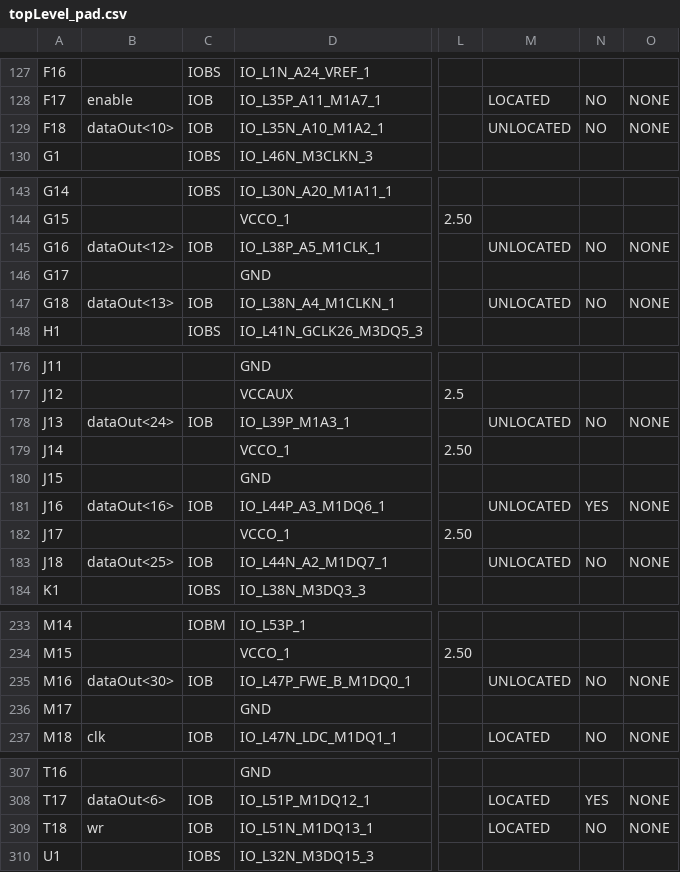
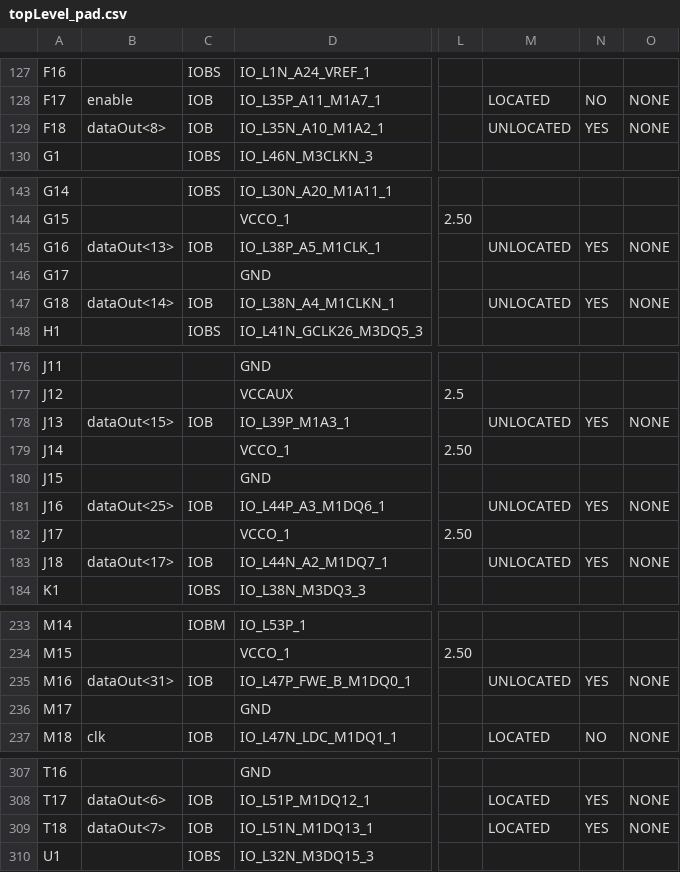
Before and after one commit to kirchberger/RV32Icore, a CSV file: topLevel_pad.csv, drawn as a sheet; only a part is shown, gaps mark what is left out; the diff covers the shown part only; the diff names each change by its address in the sheet, - before the commit and + after, or states it on an @@ line.

```diff
--- a/topLevel_pad.csv
+++ b/topLevel_pad.csv
-B129: dataOut<10>
+B129: dataOut<8>
-N129: NO
+N129: YES
-B145: dataOut<12>
+B145: dataOut<13>
-N145: NO
+N145: YES
-B147: dataOut<13>
+B147: dataOut<14>
-N147: NO
+N147: YES
-B178: dataOut<24>
+B178: dataOut<15>
-N178: NO
+N178: YES
-B181: dataOut<16>
+B181: dataOut<25>
-B183: dataOut<25>
+B183: dataOut<17>
-N183: NO
+N183: YES
-B235: dataOut<30>
+B235: dataOut<31>
-N235: NO
+N235: YES
-B309: wr
+B309: dataOut<7>
-N309: NO
+N309: YES
```
Also changed, not shown: 40 edited cells elsewhere in this file, 52 other files.
